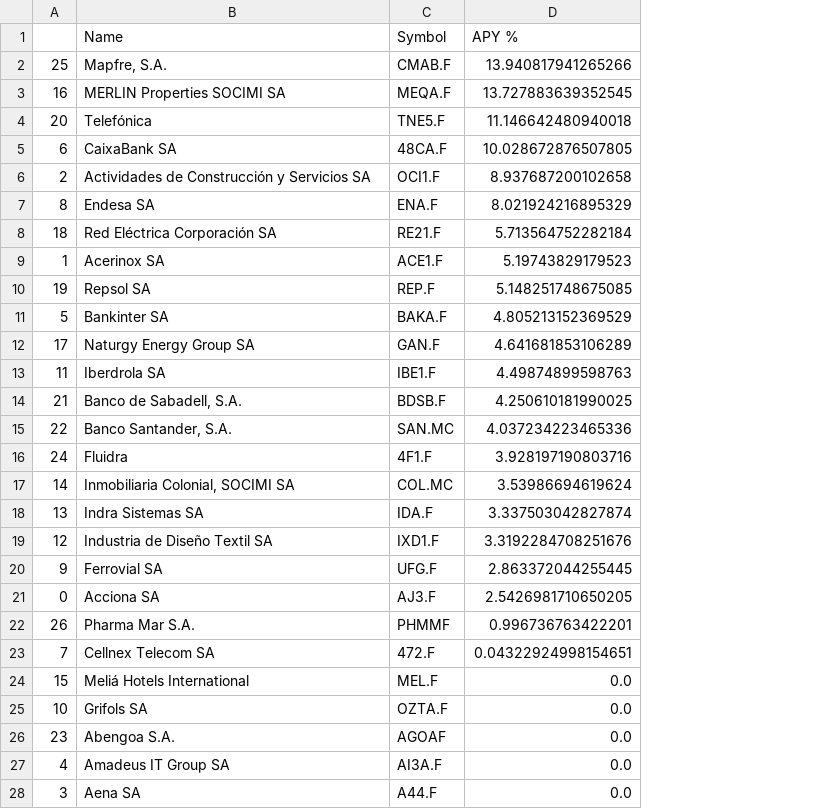
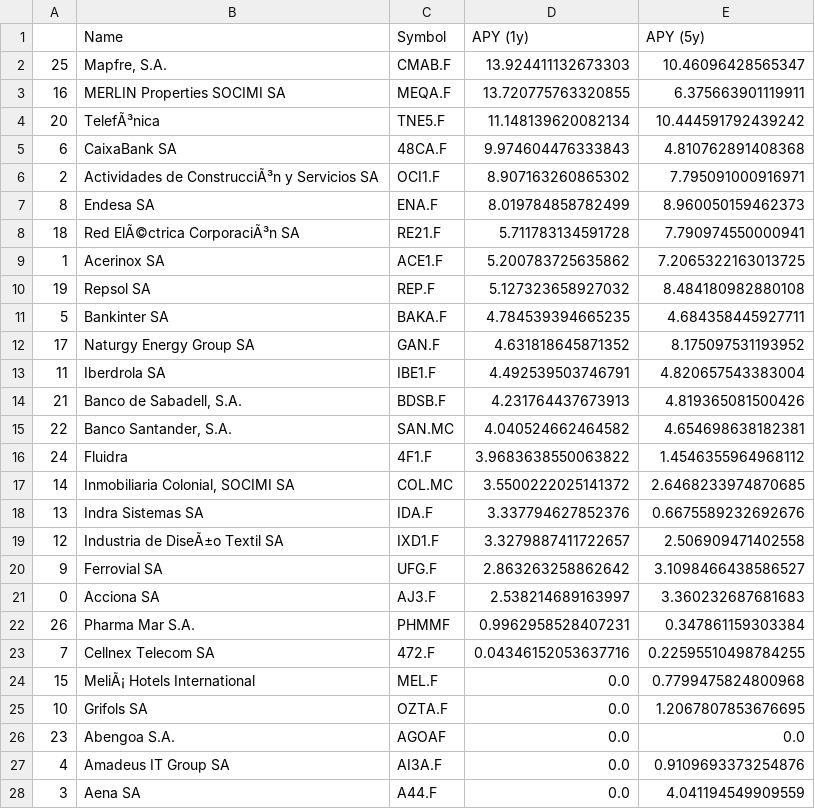
Before and after one commit to f1she3/yh-stocks, a CSV file: data/countries/Spain.csv, drawn as a sheet; removed rows and columns are numbered as before the commit, all else as after; the diff names each change by its address in the sheet, - before the commit and + after, or states it on an @@ line.

```diff
--- a/data/countries/Spain.csv
+++ b/data/countries/Spain.csv
-column D (APY %), rows 2-28: 13.940817941265266 | 13.727883639352545 | 11.146642480940018 | 10.028672876507805 | 8.937687200102658 | 8.021924216895329 | 5.713564752282184 | 5.19743829179523 | 5.148251748675085 | 4.805213152369529 | 4.641681853106289 | 4.49874899598763 | 4.250610181990025 | 4.037234223465336 | 3.928197190803716 | 3.53986694619624 | 3.337503042827874 | 3.3192284708251676 | 2.863372044255445 | 2.5426981710650205 | 0.996736763422201 | 0.04322924998154651 | 0.0 | 0.0 | 0.0 | 0.0 | 0.0
+column D (APY (1y)), rows 2-28: 13.924411132673303 | 13.720775763320855 | 11.148139620082134 | 9.974604476333843 | 8.907163260865302 | 8.019784858782499 | 5.711783134591728 | 5.200783725635862 | 5.127323658927032 | 4.784539394665235 | 4.631818645871352 | 4.492539503746791 | 4.231764437673913 | 4.040524662464582 | 3.9683638550063822 | 3.5500222025141372 | 3.337794627852376 | 3.3279887411722657 | 2.863263258862642 | 2.538214689163997 | 0.9962958528407231 | 0.04346152053637716 | 0.0 | 0.0 | 0.0 | 0.0 | 0.0
+column E (APY (5y)), rows 2-28: 10.46096428565347 | 6.375663901119911 | 10.444591792439242 | 4.810762891408368 | 7.795091000916971 | 8.960050159462373 | 7.790974550000941 | 7.2065322163013725 | 8.484180982880108 | 4.684358445927711 | 8.175097531193952 | 4.820657543383004 | 4.819365081500426 | 4.654698638182381 | 1.4546355964968112 | 2.6468233974870685 | 0.6675589232692676 | 2.506909471402558 | 3.1098466438586527 | 3.360232687681683 | 0.347861159303384 | 0.22595510498784255 | 0.7799475824800968 | 1.2067807853676695 | 0.0 | 0.9109693373254876 | 4.041194549909559
-B4 (Name): Telefónica
+B4 (Name): TelefÃ³nica
-B6 (Name): Actividades de Construcción y Servicios SA
+B6 (Name): Actividades de ConstrucciÃ³n y Servicios SA
-B8 (Name): Red Eléctrica Corporación SA
+B8 (Name): Red ElÃ©ctrica CorporaciÃ³n SA
-B19 (Name): Industria de Diseño Textil SA
+B19 (Name): Industria de DiseÃ±o Textil SA
-B24 (Name): Meliá Hotels International
+B24 (Name): MeliÃ¡ Hotels International
```
Also changed, not shown: data/countries/France.csv, data/countries/Germany.csv, 8 other files.
